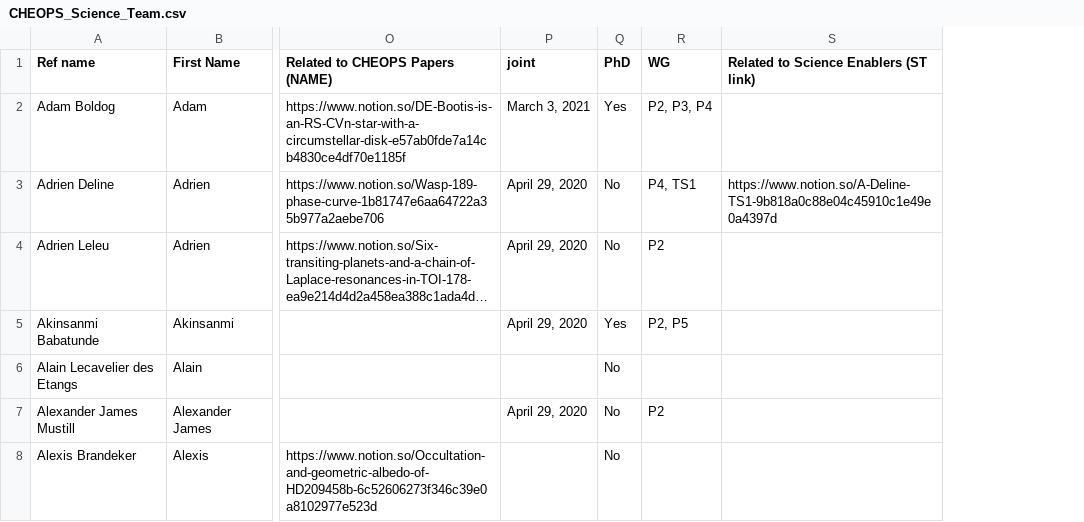
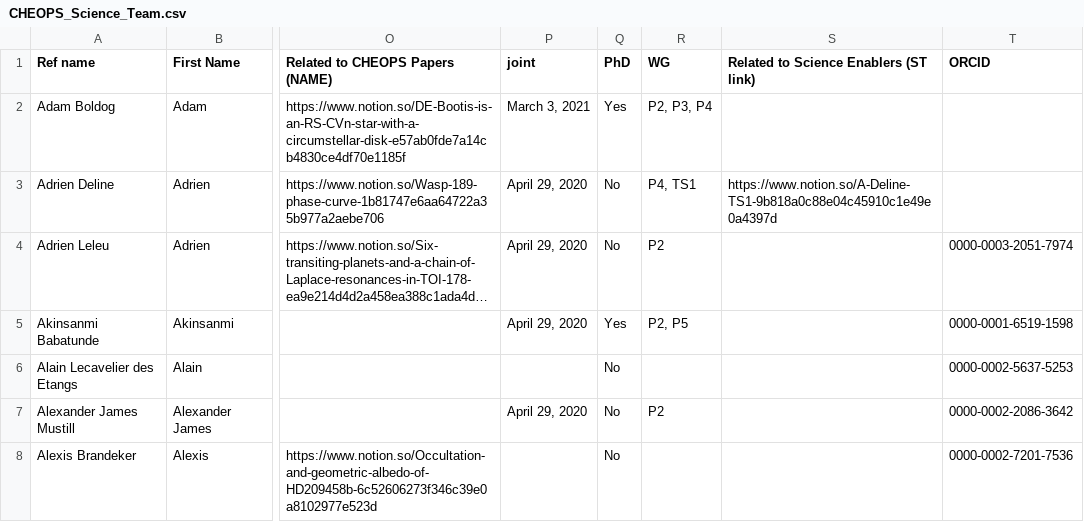
Before and after one commit to adleleu/author_list, a CSV file: CHEOPS_Science_Team.csv, drawn as a sheet; only a part is shown, gaps mark what is left out; long unchanged cells end in …; the diff covers the shown part only; the diff names each change by its address in the sheet, - before the commit and + after, or states it on an @@ line.

Commit message:
major update: added ORCID numbers to Notion and exported CSV file. Option to link ORCID ID can be switched with the flag_orcid. Institues are now added to the author using \inst{} but this is configurable in the string affil. Set it to r$^ to have the old behaviour. The institutes.txt now lists using \label{inst:nn} but can be reverted to the old style using flag_inst_label = False

```diff
--- a/CHEOPS_Science_Team.csv
+++ b/CHEOPS_Science_Team.csv
+column T (ORCID), rows 4-8: 0000-0003-2051-7974 | 0000-0001-6519-1598 | 0000-0002-5637-5253 | 0000-0002-2086-3642 | 0000-0002-7201-7536
```
Also changed, not shown: 4 added rows and 1 edited cell elsewhere in this file, 3 other files.
